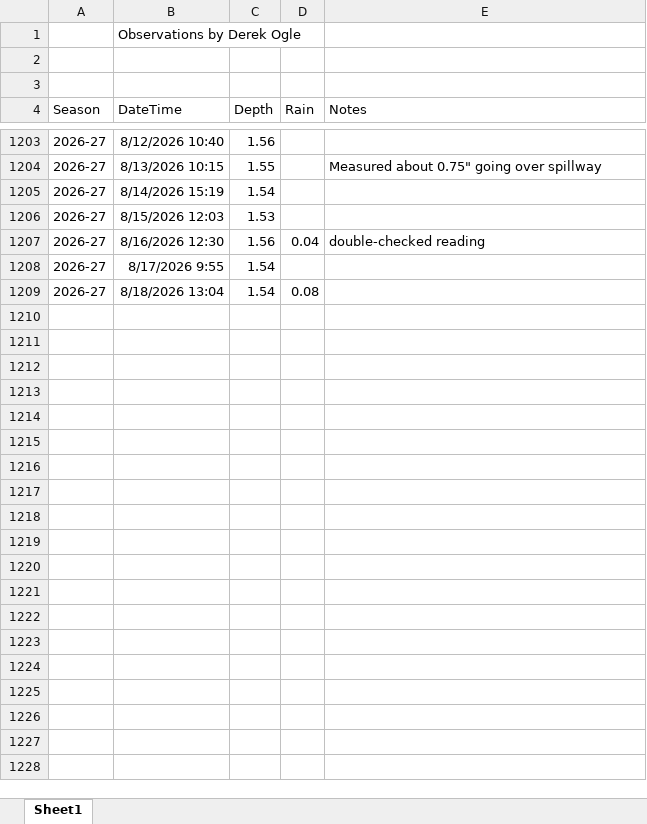
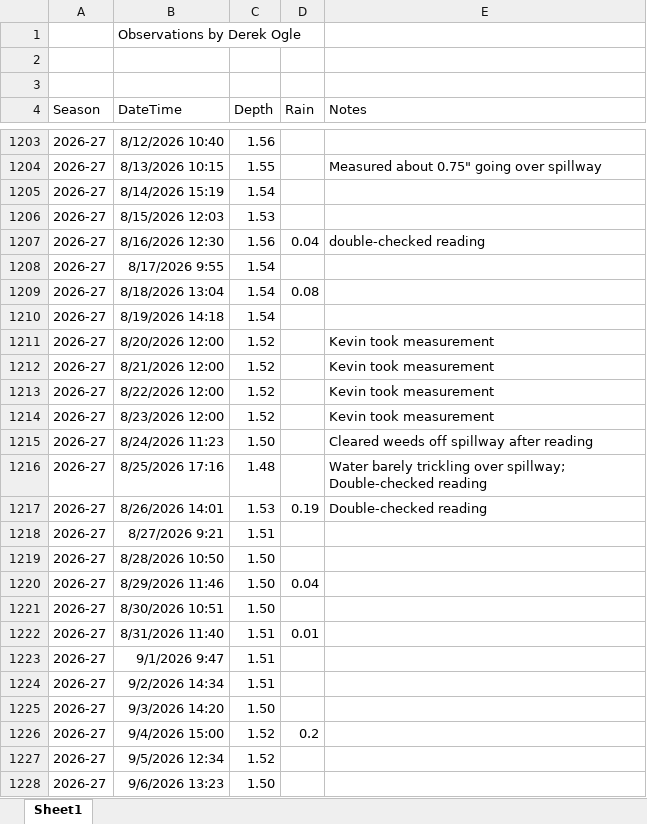
Before and after one commit to droglenc/droglenc.github.io, an Excel workbook: portfolio/posts/_data/Flynn_Dam_Heights.xlsx, sheet Sheet1, drawn as a sheet; only a part is shown, gaps mark what is left out; values as stored, in another font and other column widths than the file's, no borders; the diff names each change by its address in the sheet, - before the commit and + after, or states it on an @@ line.

```diff
--- a/portfolio/posts/_data/Flynn_Dam_Heights.xlsx (sheet Sheet1)
+++ b/portfolio/posts/_data/Flynn_Dam_Heights.xlsx (sheet Sheet1)
+row 1210: 2026-27 | 8/19/2026 14:18 | 1.54
+row 1211: 2026-27 | 8/20/2026 12:00 | 1.52 |  | Kevin took measurement
+row 1212: 2026-27 | 8/21/2026 12:00 | 1.52 |  | Kevin took measurement
+row 1213: 2026-27 | 8/22/2026 12:00 | 1.52 |  | Kevin took measurement
+row 1214: 2026-27 | 8/23/2026 12:00 | 1.52 |  | Kevin took measurement
+row 1215: 2026-27 | 8/24/2026 11:23 | 1.50 |  | Cleared weeds off spillway after reading
+row 1216: 2026-27 | 8/25/2026 17:16 | 1.48 |  | Water barely trickling over spillway; Double-checked reading
+row 1217: 2026-27 | 8/26/2026 14:01 | 1.53 | 0.19 | Double-checked reading
+row 1218: 2026-27 | 8/27/2026 9:21 | 1.51
+row 1219: 2026-27 | 8/28/2026 10:50 | 1.50
+row 1220: 2026-27 | 8/29/2026 11:46 | 1.50 | 0.04
+row 1221: 2026-27 | 8/30/2026 10:51 | 1.50
+row 1222: 2026-27 | 8/31/2026 11:40 | 1.51 | 0.01
+row 1223: 2026-27 | 9/1/2026 9:47 | 1.51
+row 1224: 2026-27 | 9/2/2026 14:34 | 1.51
+row 1225: 2026-27 | 9/3/2026 14:20 | 1.50
+row 1226: 2026-27 | 9/4/2026 15:00 | 1.52 | 0.2
+row 1227: 2026-27 | 9/5/2026 12:34 | 1.52
+row 1228: 2026-27 | 9/6/2026 13:23 | 1.50
```
Also changed, not shown: 35 other files.
